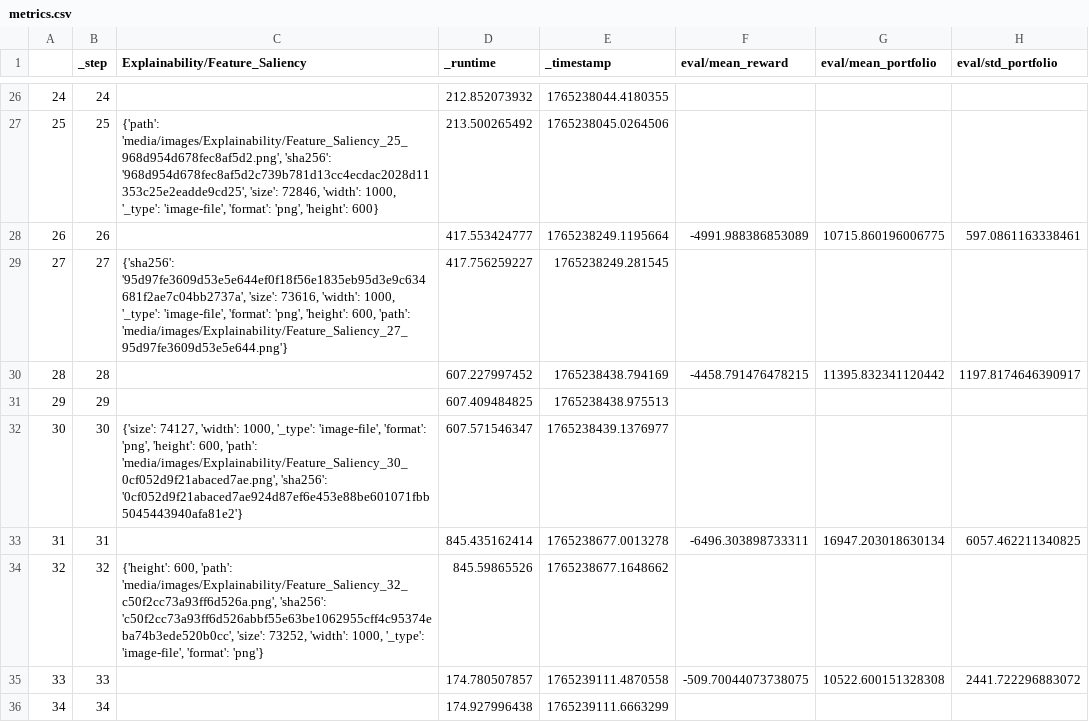
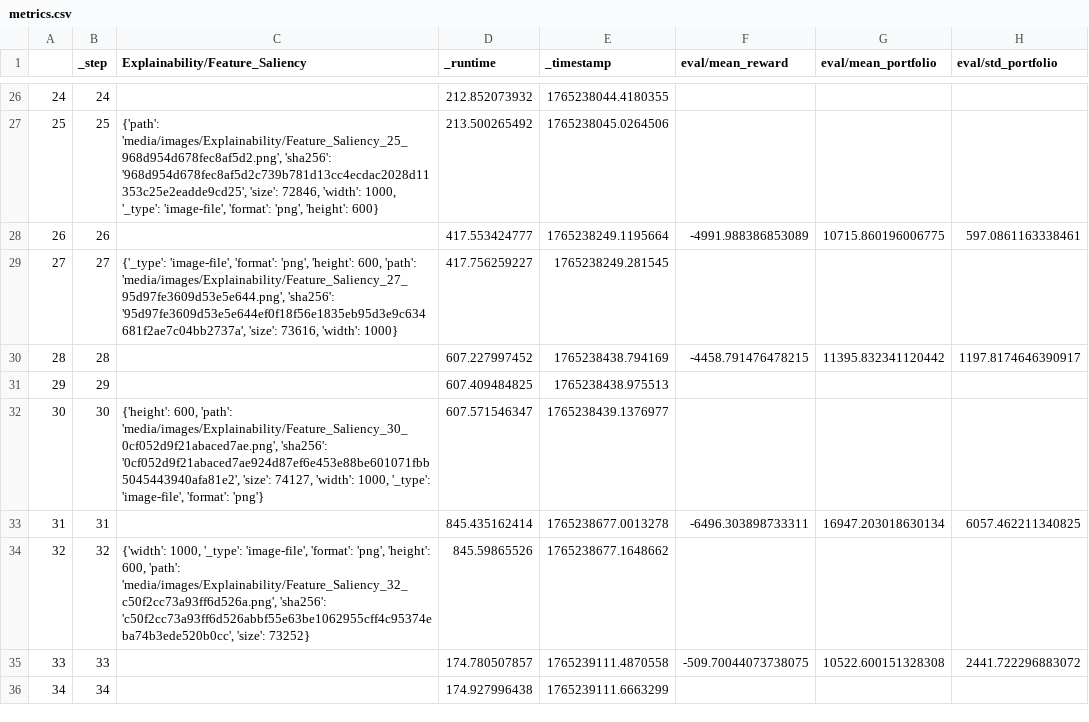
Before and after one commit to zhivko/ai-trading-bot-3, a CSV file: results/metrics.csv, drawn as a sheet; only a part is shown, gaps mark what is left out; the diff covers the shown part only; the diff names each change by its address in the sheet, - before the commit and + after, or states it on an @@ line.

Commit message:
modified:   callbacks/base_callbacks.py 	modified:   enhanced_trading_env.py 	modified:   fetch_metrics.py 	modified:   main.py 	deleted:    recurrentppo_tb/RecurrentPPO_0/events.out.tfevents.1765233906.802dad3739eb.19097.0 	modified:   requirements.txt 	modified:   results/average_saliency.png 	modified:   results/metrics.csv 	modified:   results/quant_report.html 	modified:   results/summary.csv 	modified:   results/trading_performance.png 	modified:   visualize_predictions.py

```diff
--- a/results/metrics.csv
+++ b/results/metrics.csv
-C29 (Explainability/Feature_Saliency): {'sha256': '95d97fe3609d53e5e644ef0f18f56e1835eb95d3e9c634681f2ae7c04bb2737a', 'size': 73616, 'width': 1000, '_type': 'image-file', 'format': 'png', 'height': 600, 'path': 'media/images/Explainability/Feature_Saliency_27_95d97fe3609d53e5e644.png'}
+C29 (Explainability/Feature_Saliency): {'_type': 'image-file', 'format': 'png', 'height': 600, 'path': 'media/images/Explainability/Feature_Saliency_27_95d97fe3609d53e5e644.png', 'sha256': '95d97fe3609d53e5e644ef0f18f56e1835eb95d3e9c634681f2ae7c04bb2737a', 'size': 73616, 'width': 1000}
-C32 (Explainability/Feature_Saliency): {'size': 74127, 'width': 1000, '_type': 'image-file', 'format': 'png', 'height': 600, 'path': 'media/images/Explainability/Feature_Saliency_30_0cf052d9f21abaced7ae.png', 'sha256': '0cf052d9f21abaced7ae924d87ef6e453e88be601071fbb5045443940afa81e2'}
+C32 (Explainability/Feature_Saliency): {'height': 600, 'path': 'media/images/Explainability/Feature_Saliency_30_0cf052d9f21abaced7ae.png', 'sha256': '0cf052d9f21abaced7ae924d87ef6e453e88be601071fbb5045443940afa81e2', 'size': 74127, 'width': 1000, '_type': 'image-file', 'format': 'png'}
-C34 (Explainability/Feature_Saliency): {'height': 600, 'path': 'media/images/Explainability/Feature_Saliency_32_c50f2cc73a93ff6d526a.png', 'sha256': 'c50f2cc73a93ff6d526abbf55e63be1062955cff4c95374eba74b3ede520b0cc', 'size': 73252, 'width': 1000, '_type': 'image-file', 'format': 'png'}
+C34 (Explainability/Feature_Saliency): {'width': 1000, '_type': 'image-file', 'format': 'png', 'height': 600, 'path': 'media/images/Explainability/Feature_Saliency_32_c50f2cc73a93ff6d526a.png', 'sha256': 'c50f2cc73a93ff6d526abbf55e63be1062955cff4c95374eba74b3ede520b0cc', 'size': 73252}
```
Also changed, not shown: 3 added rows and 11 edited cells elsewhere in this file, results/summary.csv, 10 other files.
